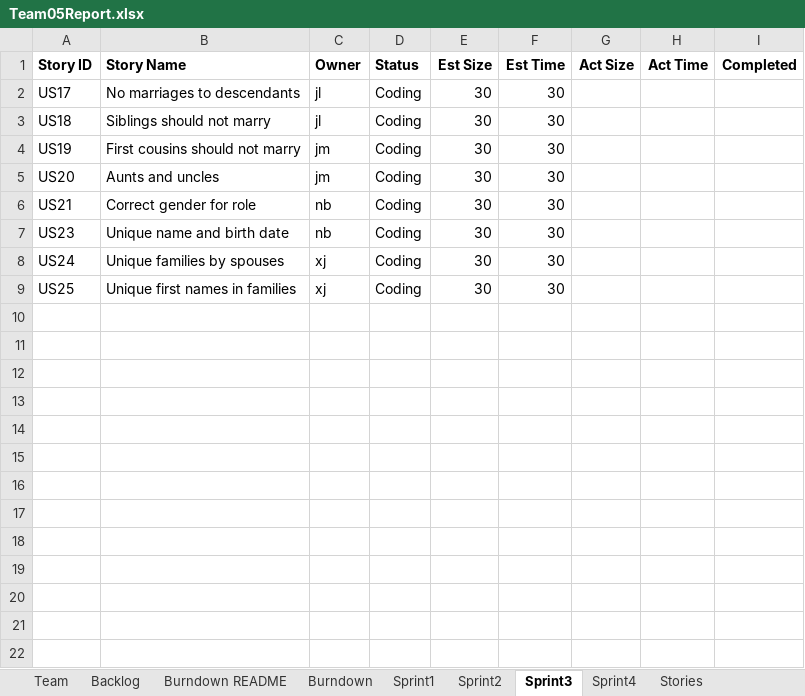
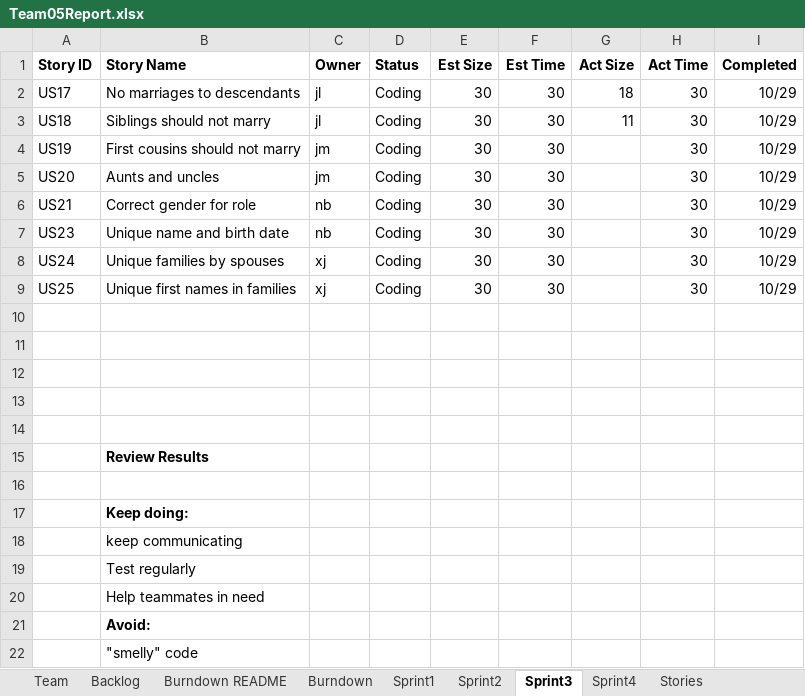
Before and after one commit to XinJin24/CS555_team5, an Excel workbook: Team05Report.xlsx, sheet Sprint3, drawn as a sheet; values as stored, in another font and other column widths than the file's, no borders; the diff names each change by its address in the sheet, - before the commit and + after, or states it on an @@ line.

```diff
--- a/Team05Report.xlsx (sheet Sprint3)
+++ b/Team05Report.xlsx (sheet Sprint3)
-G2 (Act Size): (empty)
+G2 (Act Size): 18
-H2:H9 (Act Time): (empty)
+H2:H9 (Act Time): 30
-I2:I9 (Completed): (empty)
+I2:I9 (Completed): 10/29
-G3 (Act Size): (empty)
+G3 (Act Size): 11
+row 10: (empty)
+row 11: (empty)
+row 12: (empty)
+row 13: (empty)
+row 14: (empty)
+row 15:  | Review Results
+row 16: (empty)
+row 17:  | Keep doing:
+row 18:  | keep communicating
+row 19:  | Test regularly
+row 20:  | Help teammates in need
+row 21:  | Avoid:
+row 22:  | "smelly" code
```
Also changed, not shown: sheet Sprint4, sheet Backlog, sheet Sprint1, sheet Burndown, charts or pictures, 2 other files.
